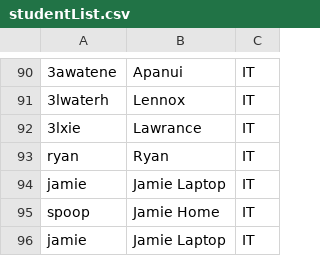
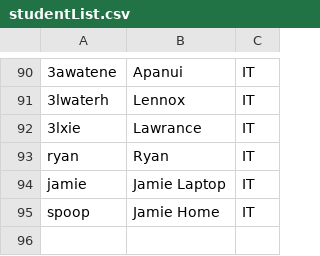
Before and after one commit to xovae/13IA-Project, a CSV file: Quiz Resources/studentList.csv, drawn as a sheet; only a part is shown, gaps mark what is left out.

```diff
--- a/Quiz Resources/studentList.csv
+++ b/Quiz Resources/studentList.csv
@@ -95,2 +95 @@ jamie,Jamie Laptop,IT
 spoop,Jamie Home,IT
-jamie,Jamie Laptop,IT
```
Also changed, not shown: Quiz Output/jamie/jamie Results-masterFile.csv, 8 other files.
